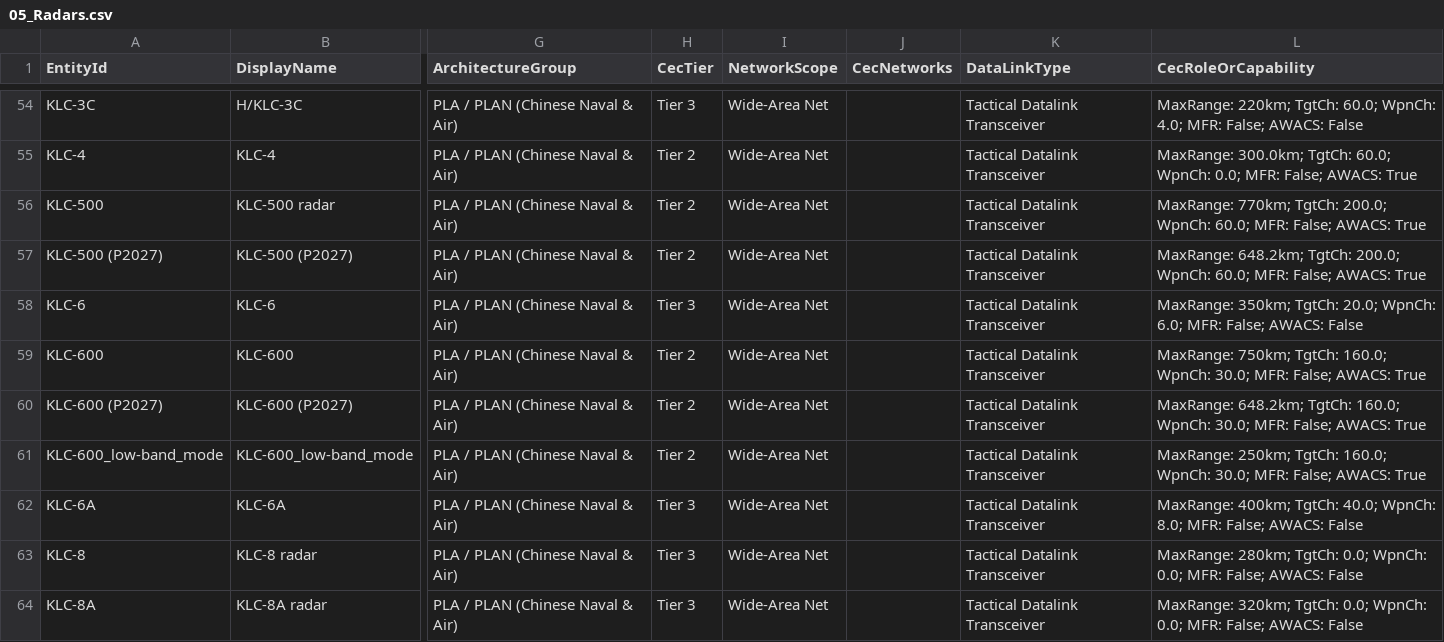
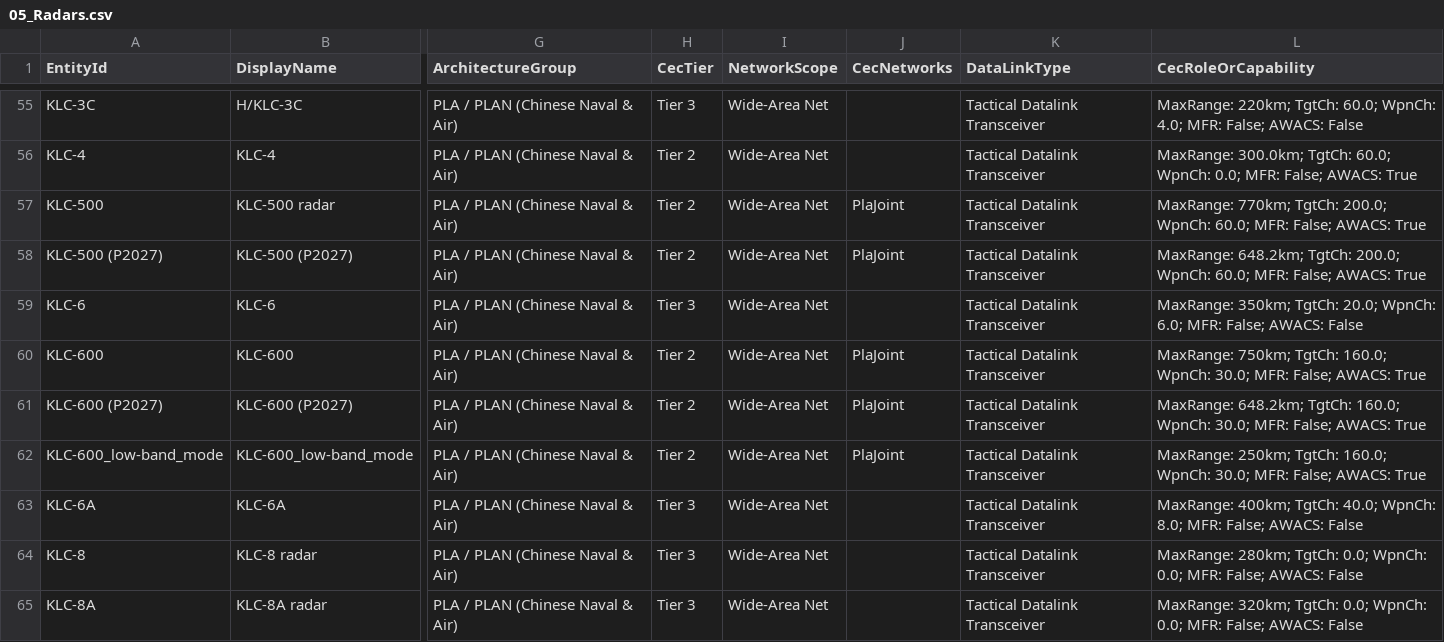
Before and after one commit to lynhan4530/CEC_mod, a CSV file: data/cec_tables/05_Radars.csv, drawn as a sheet; only a part is shown, gaps mark what is left out; addresses are those after the commit; the diff covers the shown part only; the diff names each change by its address in the sheet, - before the commit and + after, or states it on an @@ line.

Commit message:
TC-04: add Pacific 2027 PLA radars, PlaJoint/PlanHhq9 mappings, and close TC-04

```diff
--- a/data/cec_tables/05_Radars.csv
+++ b/data/cec_tables/05_Radars.csv
-J57:J58 (CecNetworks): (empty)
+J57:J58 (CecNetworks): PlaJoint
-J60:J62 (CecNetworks): (empty)
+J60:J62 (CecNetworks): PlaJoint
```
Also changed, not shown: 7 added rows and 1 edited cell elsewhere in this file, 10 other files.
